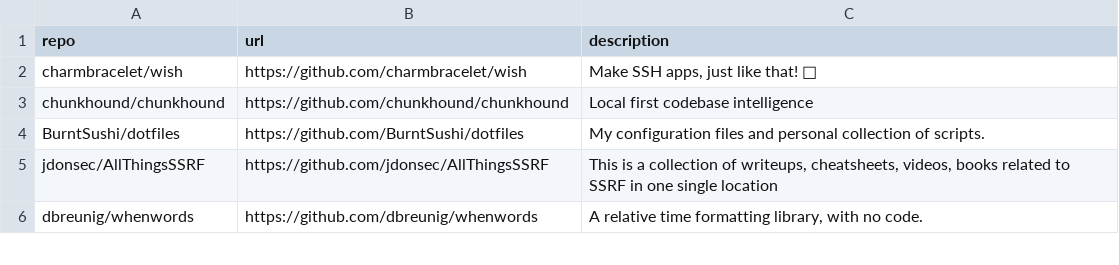
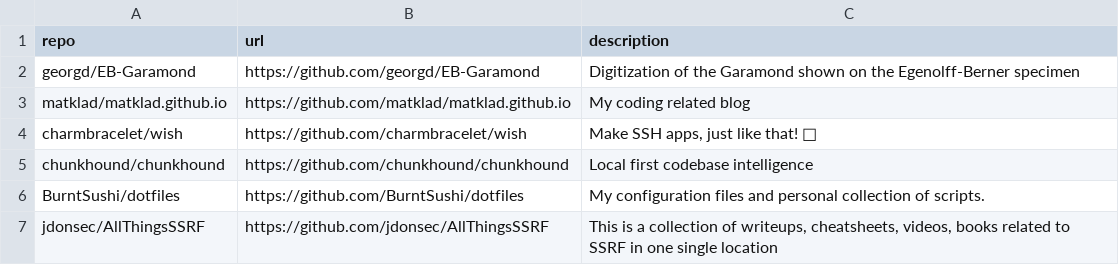
Before and after one commit to Genzer/starred-github-repos, a CSV file: Genzer.starred.csv, drawn as a sheet; only a part is shown; the shorter side is filled out with more unchanged rows; the diff names each change by its address in the sheet, - before the commit and + after, or states it on an @@ line.

```diff
--- a/Genzer.starred.csv
+++ b/Genzer.starred.csv
+row 2: georgd/EB-Garamond | https://github.com/georgd/EB-Garamond | Digitization of the Garamond shown on the Egenolff-Berner specimen
+row 3: matklad/matklad.github.io | https://github.com/matklad/matklad.github.io | My coding related blog
```
